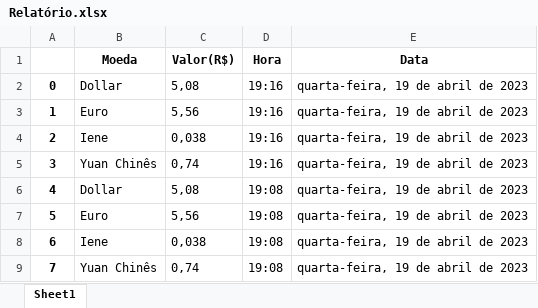
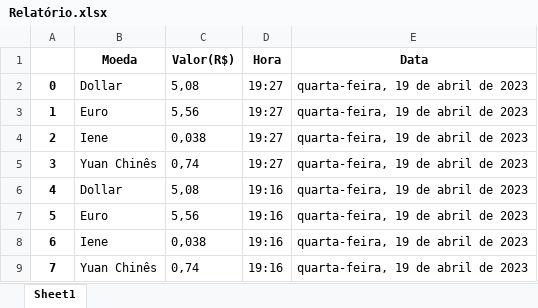
Before and after one commit to HunterLowBit/Rede_Pets, an Excel workbook: Relatório.xlsx, sheet Sheet1, drawn as a sheet; only a part is shown; the shorter side is filled out with more unchanged rows; values as stored, in another font and other column widths than the file's, no borders; addresses are those after the commit; the diff names each change by its address in the sheet, - before the commit and + after, or states it on an @@ line.

```diff
--- a/Relatório.xlsx (sheet Sheet1)
+++ b/Relatório.xlsx (sheet Sheet1)
+row 2: 0 | Dollar | 5,08 | 19:27 | quarta-feira, 19 de abril de 2023
+row 3: 1 | Euro | 5,56 | 19:27 | quarta-feira, 19 de abril de 2023
+row 4: 2 | Iene | 0,038 | 19:27 | quarta-feira, 19 de abril de 2023
+row 5: 3 | Yuan Chinês | 0,74 | 19:27 | quarta-feira, 19 de abril de 2023
@@ column A renumbered from row 6 down @@
```
Also changed, not shown: 2 other files.
